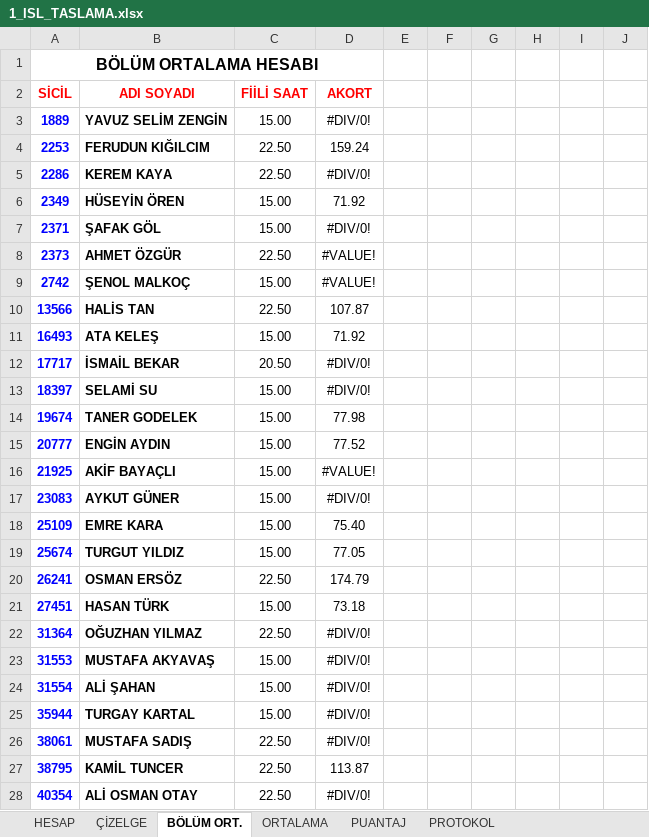
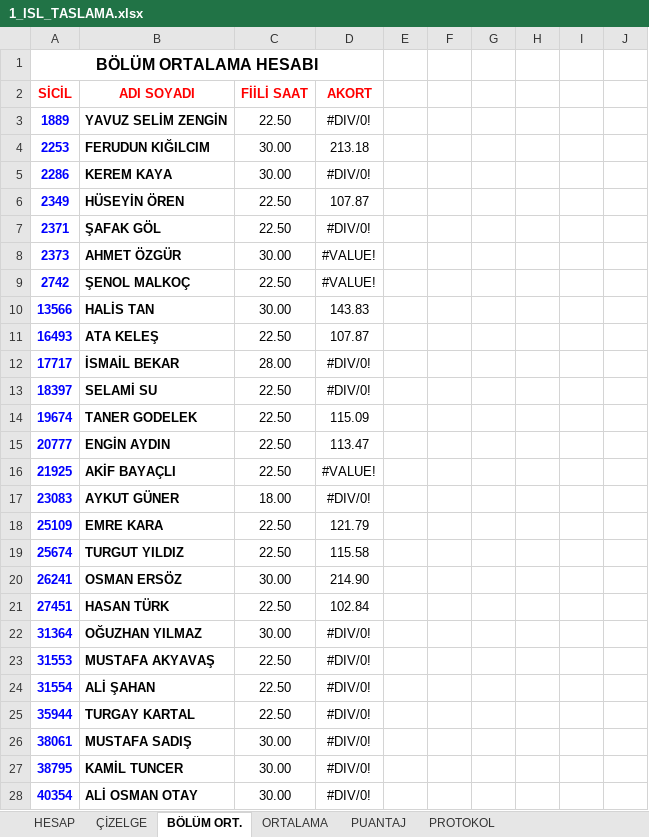
Before and after one commit to sarican12/Akord_Taslama, an Excel workbook: Config_and_Inputs/1_ISL_TASLAMA.xlsx, sheet BÖLÜM ORT., drawn as a sheet; only a part is shown; values as stored, in another font and other column widths than the file's, no borders; 1 other sheet too large or unreadable and not compared; the diff covers the shown part only; the diff names each change by its address in the sheet, - before the commit and + after, or states it on an @@ line.

```diff
--- a/Config_and_Inputs/1_ISL_TASLAMA.xlsx (sheet BÖLÜM ORT.)
+++ b/Config_and_Inputs/1_ISL_TASLAMA.xlsx (sheet BÖLÜM ORT.)
-C3 (FİİLİ SAAT): 15.00
+C3 (FİİLİ SAAT): 22.50
-C4:C5 (FİİLİ SAAT): 22.50
+C4:C5 (FİİLİ SAAT): 30.00
-D4 (AKORT): 159.24
+D4 (AKORT): 213.18
-C6:C7 (FİİLİ SAAT): 15.00
+C6:C7 (FİİLİ SAAT): 22.50
-D6 (AKORT): 71.92
+D6 (AKORT): 107.87
-C8 (FİİLİ SAAT): 22.50
+C8 (FİİLİ SAAT): 30.00
-C9 (FİİLİ SAAT): 15.00
+C9 (FİİLİ SAAT): 22.50
-C10 (FİİLİ SAAT): 22.50
+C10 (FİİLİ SAAT): 30.00
-D10 (AKORT): 107.87
+D10 (AKORT): 143.83
-C11 (FİİLİ SAAT): 15.00
+C11 (FİİLİ SAAT): 22.50
-D11 (AKORT): 71.92
+D11 (AKORT): 107.87
-C12 (FİİLİ SAAT): 20.50
+C12 (FİİLİ SAAT): 28.00
-C13:C16 (FİİLİ SAAT): 15.00
+C13:C16 (FİİLİ SAAT): 22.50
-D14 (AKORT): 77.98
+D14 (AKORT): 115.09
-D15 (AKORT): 77.52
+D15 (AKORT): 113.47
-C17 (FİİLİ SAAT): 15.00
+C17 (FİİLİ SAAT): 18.00
-C18:C19 (FİİLİ SAAT): 15.00
+C18:C19 (FİİLİ SAAT): 22.50
-D18 (AKORT): 75.40
+D18 (AKORT): 121.79
-D19 (AKORT): 77.05
+D19 (AKORT): 115.58
-C20 (FİİLİ SAAT): 22.50
+C20 (FİİLİ SAAT): 30.00
-D20 (AKORT): 174.79
+D20 (AKORT): 214.90
-C21 (FİİLİ SAAT): 15.00
+C21 (FİİLİ SAAT): 22.50
-D21 (AKORT): 73.18
+D21 (AKORT): 102.84
-C22 (FİİLİ SAAT): 22.50
+C22 (FİİLİ SAAT): 30.00
-C23:C25 (FİİLİ SAAT): 15.00
+C23:C25 (FİİLİ SAAT): 22.50
-C26:C28 (FİİLİ SAAT): 22.50
+C26:C28 (FİİLİ SAAT): 30.00
-D27 (AKORT): 113.87
+D27 (AKORT): #DIV/0!
```
Also changed, not shown: 6 edited cells elsewhere in this sheet, Config_and_Inputs/2_ISL_TASLAMA.xlsx, Config_and_Inputs/3_ISL_TASLAMA.xlsx, 3 other files.
